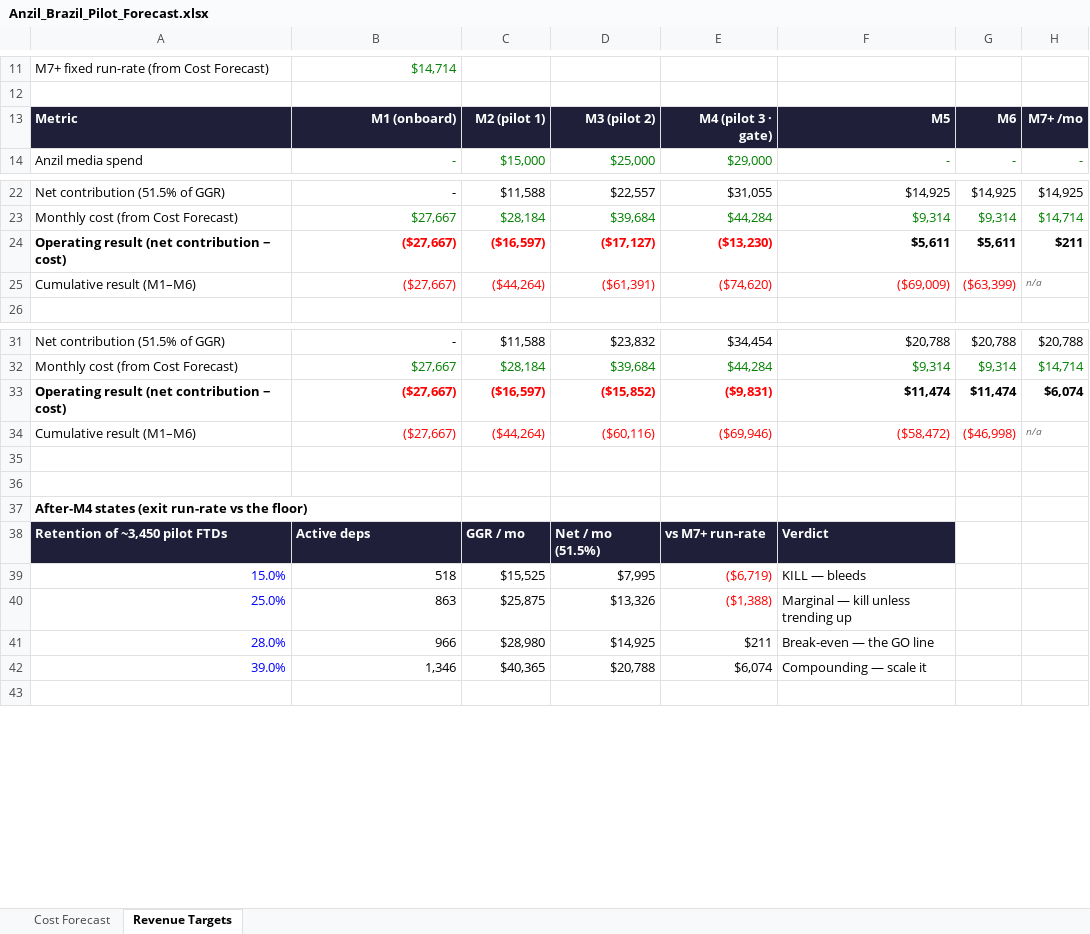
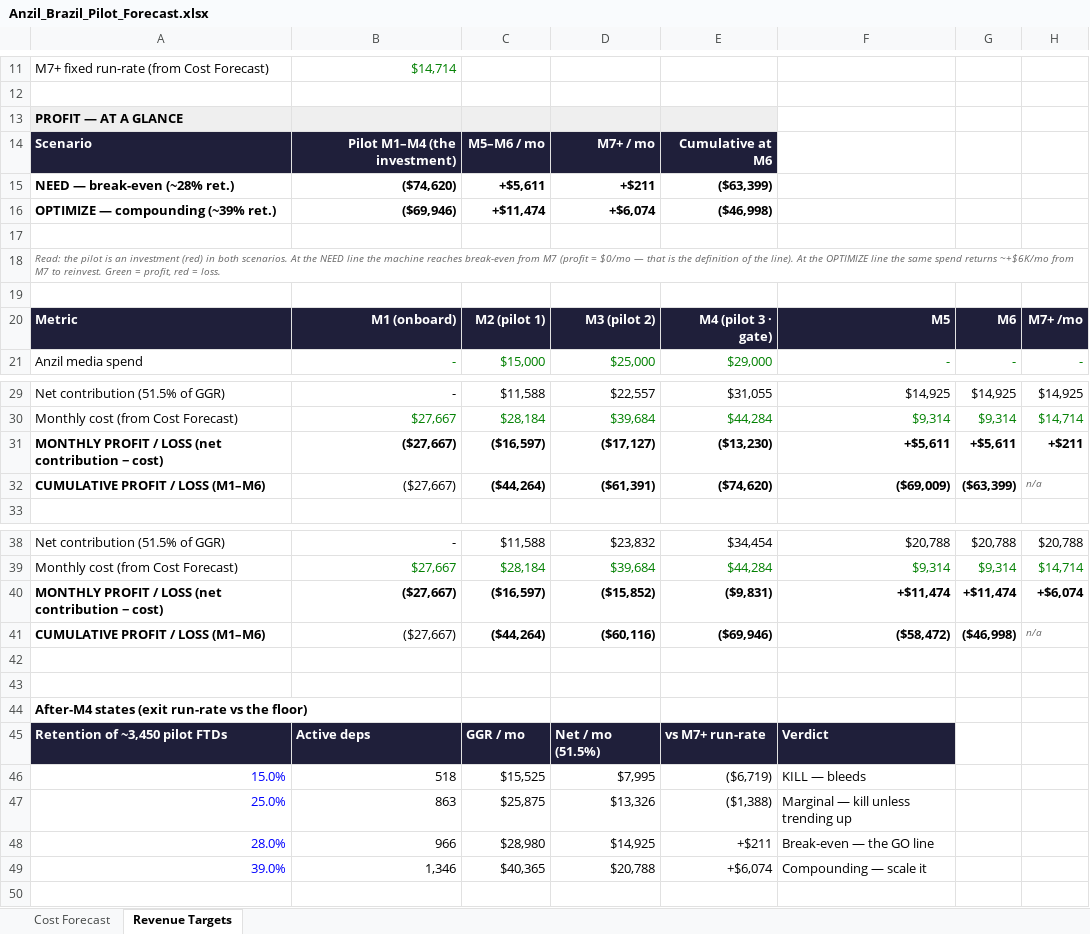
Before and after one commit to casin0x/domain-generator, an Excel workbook: goluna-demo/Anzil_Brazil_Pilot_Forecast.xlsx, sheet Revenue Targets, drawn as a sheet; only a part is shown, gaps mark what is left out; values as stored, in another font and other column widths than the file's, no borders; conditional formats not drawn; addresses are those after the commit; the diff names each change by its address in the sheet, - before the commit and + after, or states it on an @@ line.

```diff
--- a/goluna-demo/Anzil_Brazil_Pilot_Forecast.xlsx (sheet Revenue Targets)
+++ b/goluna-demo/Anzil_Brazil_Pilot_Forecast.xlsx (sheet Revenue Targets)
+row 13: PROFIT — AT A GLANCE
+row 14: Scenario | Pilot M1–M4 (the investment) | M5–M6 / mo | M7+ / mo | Cumulative at M6
+row 15: NEED — break-even (~28% ret.) | ($74,620) | +$5,611 | +$211 | ($63,399)
+row 16: OPTIMIZE — compounding (~39% ret.) | ($69,946) | +$11,474 | +$6,074 | ($46,998)
+row 17: (empty)
+row 18: Read: the pilot is an investment (red) in both scenarios. At the NEED line the machine reaches break-even from M7 (profit ≈ $0/mo — that is the definition of the line). At the OPTIMIZE line the same spend returns ~+$6K/mo from M7 to reinvest. Green = profit, red = loss.
+row 19: (empty)
-A31: Operating result (net contribution − cost)
+A31: MONTHLY PROFIT / LOSS (net contribution − cost)
-B31:E31 text colour: #FF0000
+B31:E31 text colour: black
-F31: $5,611
+F31: +$5,611
-G31: $5,611
+G31: +$5,611
-H31: $211
+H31: +$211
-A32: Cumulative result (M1–M6)
+A32: CUMULATIVE PROFIT / LOSS (M1–M6)
-A32 bold: off
+A32 bold: on
-B32:G32 text colour: #FF0000
+B32:G32 text colour: black
-C32:G32 bold: off
+C32:G32 bold: on
-A40: Operating result (net contribution − cost)
+A40: MONTHLY PROFIT / LOSS (net contribution − cost)
-B40:E40 text colour: #FF0000
+B40:E40 text colour: black
-F40: $11,474
+F40: +$11,474
-G40: $11,474
+G40: +$11,474
-H40: $6,074
+H40: +$6,074
-A41: Cumulative result (M1–M6)
+A41: CUMULATIVE PROFIT / LOSS (M1–M6)
-A41 bold: off
+A41 bold: on
-B41:G41 text colour: #FF0000
+B41:G41 text colour: black
-C41:G41 bold: off
+C41:G41 bold: on
-E46:E47 text colour: #FF0000
+E46:E47 text colour: black
-E48: $211
+E48: +$211
-E49: $6,074
+E49: +$6,074
```
Also changed, not shown: formulas that keep their value, 1 other file.
